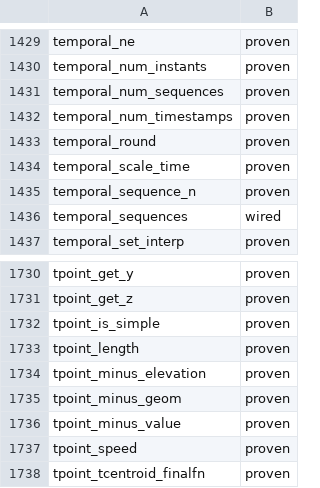
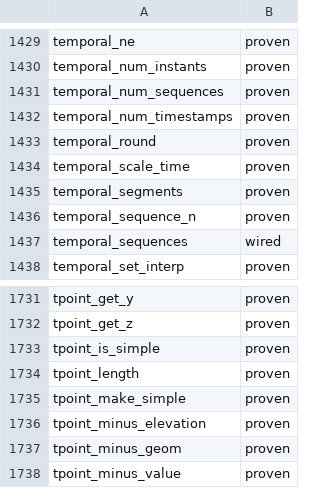
Before and after one commit to estebanzimanyi/MobilityNebula, a TSV file: tools/streaming_parity/feeds/nebula.feed.tsv, drawn as a sheet; only a part is shown, gaps mark what is left out; the shorter side is filled out with more unchanged rows; the diff names each change by its address in the sheet, - before the commit and + after, or states it on an @@ line.

Commit message:
Add temporal_segments and tpoint_make_simple via the array-of-temporal serializer (wave 31)
New `tgeoseqarray` aggregation fold: a windowed continuous sequence feeds a
`T**`-returning accessor whose elements are each serialized to SRID-preserving
EWKB hex (temporal_as_hexwkb, 0x04) and brace-joined. Closes temporal_segments
and tpoint_make_simple — 1893/1938 confirmed callable (97.7%).

Re-pin to ecosystem-pin-2026-06-06d (a37a23a672): the now-internal
trgeometry_restrict_value(Datum) leaves the streamable universe (1939->1938);
the bindable trgeometry_restrict_values(Set) stays.

Fix the aggregation parser-injector: it inserted the case-switch / funcName-chain
glue right after the last marker even when that marker was the final block inside
a `#if CBUFFER ... #endif` family guard, nesting generic glue in the guard and
orphaning the close (`#endif without #if`). It now skips past a trailing family
`#endif` so generic blocks land at switch scope, mirroring the function-op
injector.

```diff
--- a/tools/streaming_parity/feeds/nebula.feed.tsv
+++ b/tools/streaming_parity/feeds/nebula.feed.tsv
+row 1435: temporal_segments | proven
+row 1735: tpoint_make_simple | proven
```
Also changed, not shown: 20 other files.
